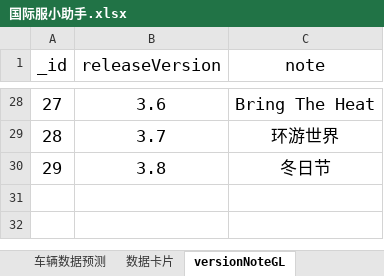
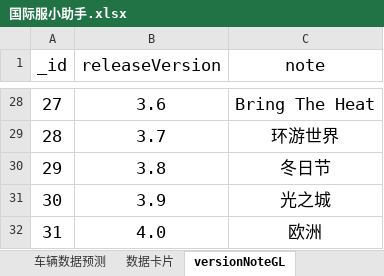
Before and after one commit to a9helper/a9-data, an Excel workbook: 国际服小助手.xlsx, sheet versionNoteGL, drawn as a sheet; only a part is shown, gaps mark what is left out; values as stored, in another font and other column widths than the file's, no borders; the diff names each change by its address in the sheet, - before the commit and + after, or states it on an @@ line.

```diff
--- a/国际服小助手.xlsx (sheet versionNoteGL)
+++ b/国际服小助手.xlsx (sheet versionNoteGL)
+row 31: 30 | 3.9 | 光之城
+row 32: 31 | 4.0 | 欧洲
```
Also changed, not shown: sheet 四维图, sheet 全车数据表, sheet 数据卡片, formulas that keep their value, charts or pictures, 国服小助手.xlsx.
